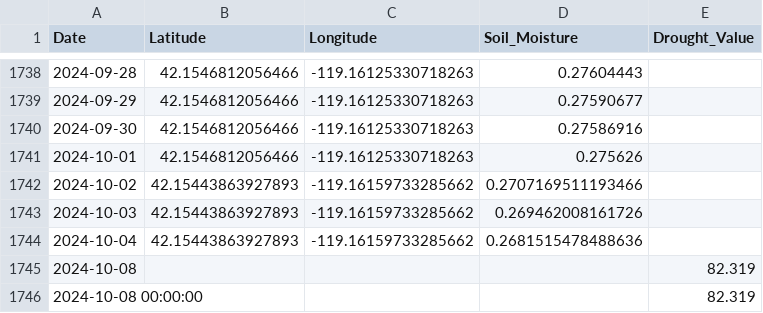
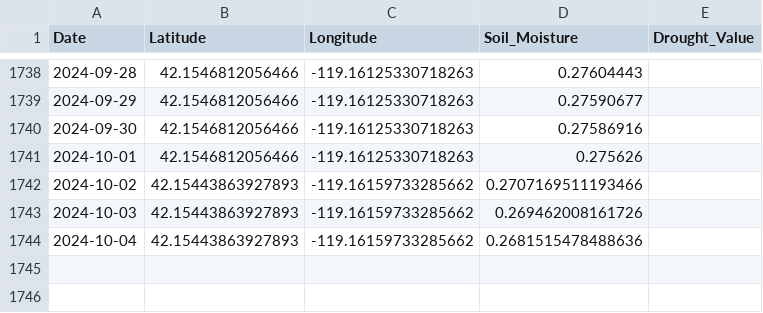
Before and after one commit to youssef-elmelegy/Flask_app_project, a CSV file: server/controllers/specific_region_data.csv, drawn as a sheet; only a part is shown, gaps mark what is left out; the diff names each change by its address in the sheet, - before the commit and + after, or states it on an @@ line.

Commit message:
up

```diff
--- a/server/controllers/specific_region_data.csv
+++ b/server/controllers/specific_region_data.csv
-row 1745: 2024-10-08 |  |  |  | 82.319
-row 1746: 2024-10-08 00:00:00 |  |  |  | 82.319
```
